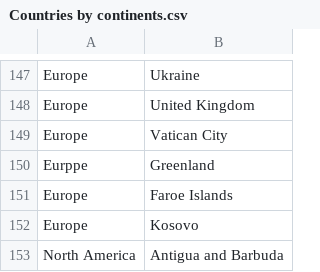
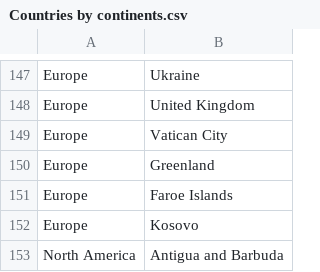
Before and after one commit to RandalWallace/FIT3179_Homework_Week10, a CSV file: data/Countries by continents.csv, drawn as a sheet; only a part is shown, gaps mark what is left out.

Commit message:
Update Countries by continents.csv

```diff
--- a/data/Countries by continents.csv
+++ b/data/Countries by continents.csv
@@ -149,3 +149,3 @@ Europe,United Kingdom
 Europe,Vatican City
-Eurppe,Greenland
+Europe,Greenland
 Europe,Faroe Islands
```
